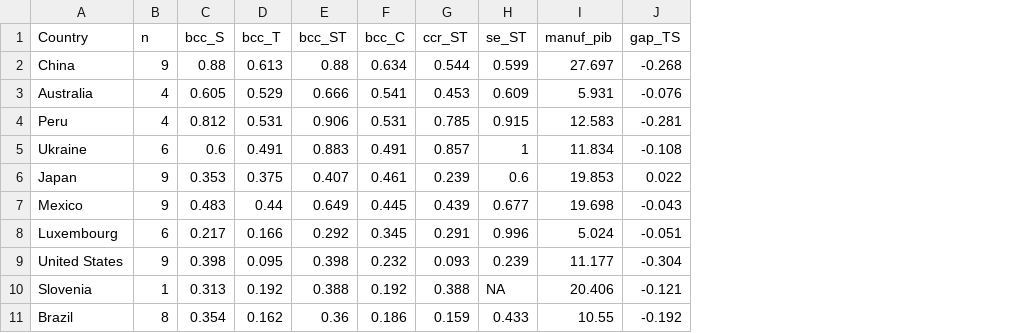
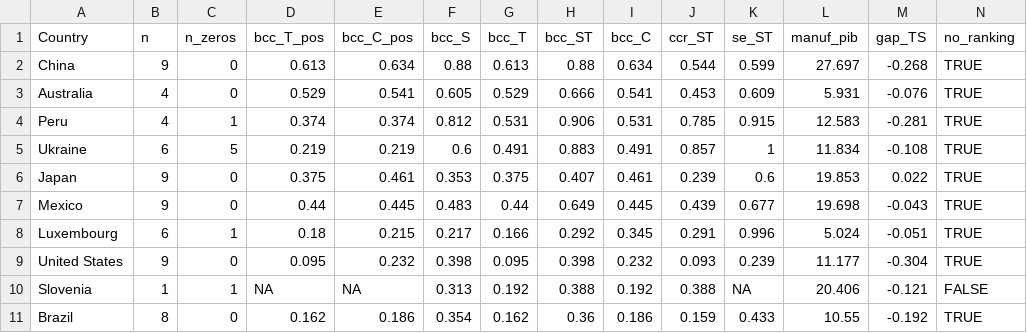
Before and after one commit to fernandofsilva/investimentos_ia, a CSV file: resultados/t03_medias_pais.csv, drawn as a sheet; only a part is shown; the diff names each change by its address in the sheet, - before the commit and + after, or states it on an @@ line.

```diff
--- a/resultados/t03_medias_pais.csv
+++ b/resultados/t03_medias_pais.csv
+column C (n_zeros), rows 2-11: 0 | 0 | 1 | 5 | 0 | 0 | 1 | 0 | 1 | 0
+column D (bcc_T_pos), rows 2-11: 0.613 | 0.529 | 0.374 | 0.219 | 0.375 | 0.44 | 0.18 | 0.095 | NA | 0.162
+column E (bcc_C_pos), rows 2-11: 0.634 | 0.541 | 0.374 | 0.219 | 0.461 | 0.445 | 0.215 | 0.232 | NA | 0.186
+column N (no_ranking), rows 2-11: TRUE | TRUE | TRUE | TRUE | TRUE | TRUE | TRUE | TRUE | FALSE | TRUE
```
Also changed, not shown: dados/wdi_contextuais.csv, resultados/t04_escores_dmu.csv, 50 other files.
